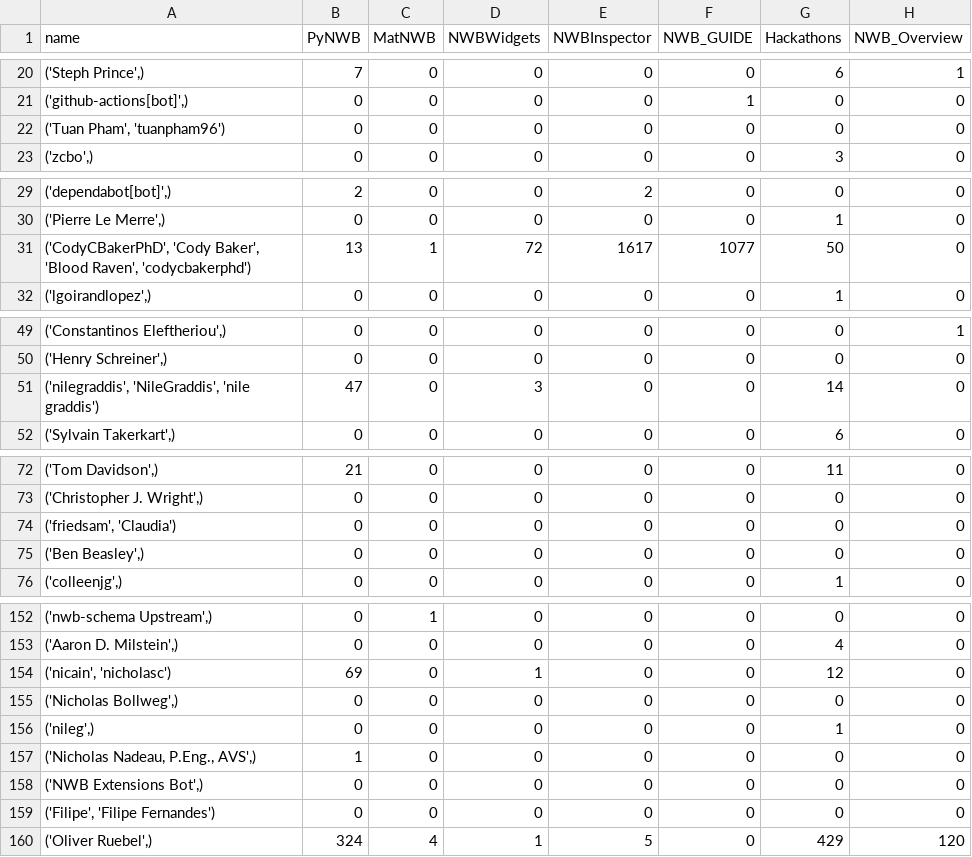
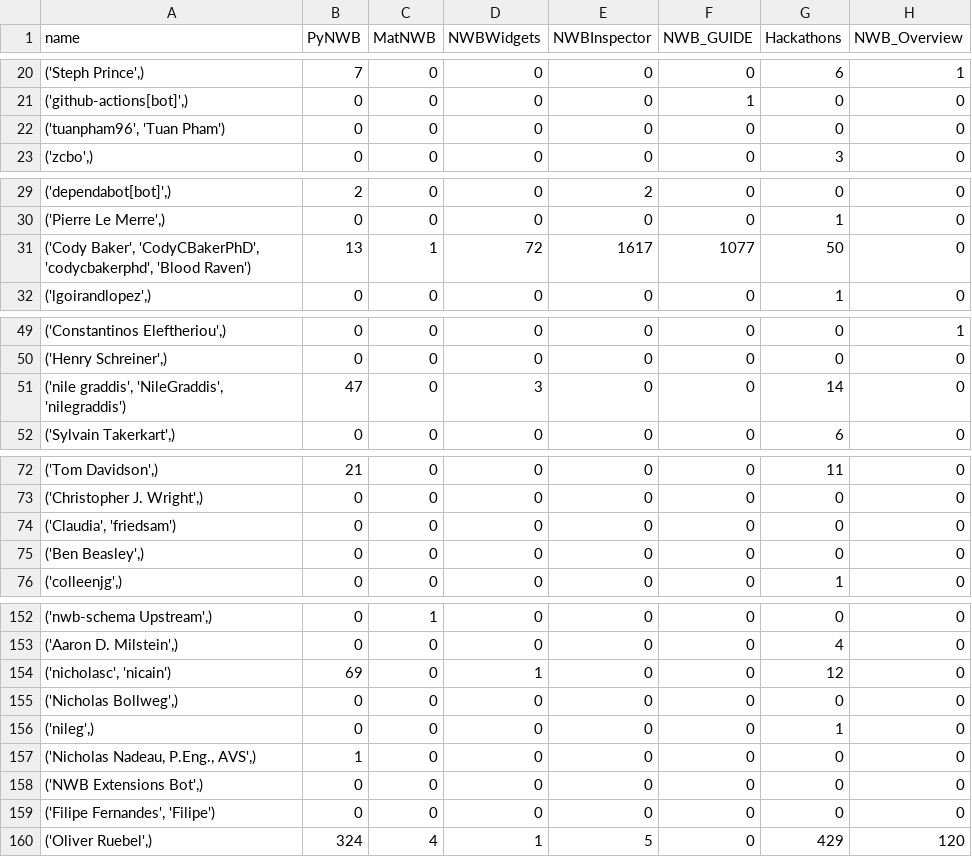
Before and after one commit to NeurodataWithoutBorders/nwb-project-analytics, a TSV file: data/contributors.tsv, drawn as a sheet; only a part is shown, gaps mark what is left out; the diff covers the shown part only; the diff names each change by its address in the sheet, - before the commit and + after, or states it on an @@ line.

```diff
--- a/data/contributors.tsv
+++ b/data/contributors.tsv
-A22 (name): ('Tuan Pham', 'tuanpham96')
+A22 (name): ('tuanpham96', 'Tuan Pham')
-A31 (name): ('CodyCBakerPhD', 'Cody Baker', 'Blood Raven', 'codycbakerphd')
+A31 (name): ('Cody Baker', 'CodyCBakerPhD', 'codycbakerphd', 'Blood Raven')
-A51 (name): ('nilegraddis', 'NileGraddis', 'nile graddis')
+A51 (name): ('nile graddis', 'NileGraddis', 'nilegraddis')
-A74 (name): ('friedsam', 'Claudia')
+A74 (name): ('Claudia', 'friedsam')
-A154 (name): ('nicain', 'nicholasc')
+A154 (name): ('nicholasc', 'nicain')
-A159 (name): ('Filipe', 'Filipe Fernandes')
+A159 (name): ('Filipe Fernandes', 'Filipe')
```
Also changed, not shown: 12 edited cells elsewhere in this file, 2 other files.
